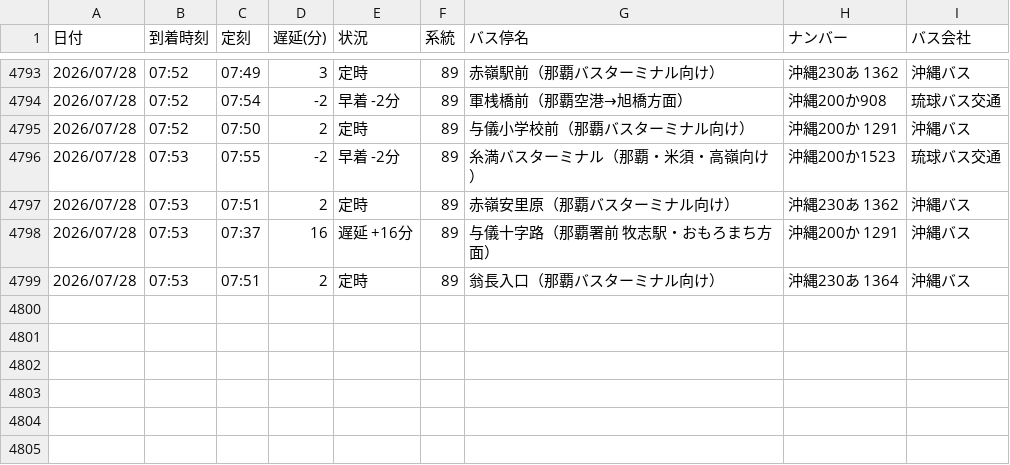
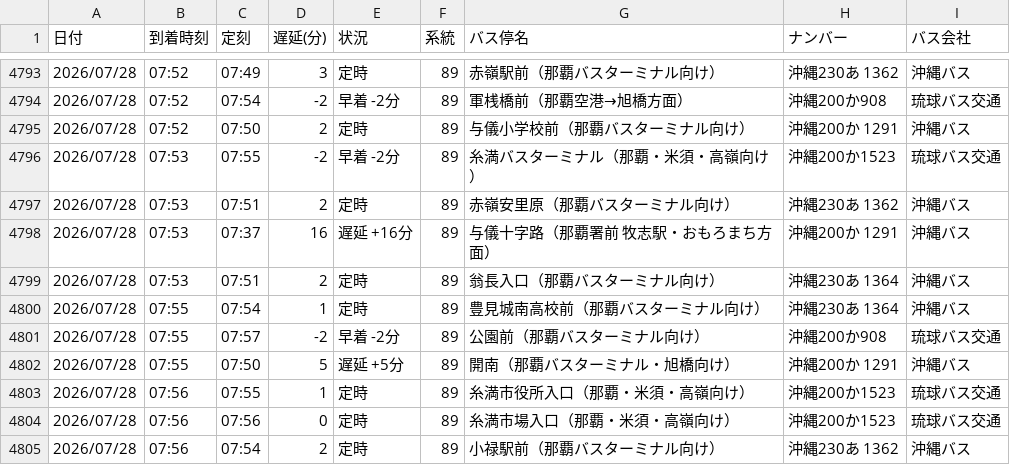
Before and after one commit to uy819/bus-tracker, a CSV file: bus_arrival_log.csv, drawn as a sheet; only a part is shown, gaps mark what is left out; the diff names each change by its address in the sheet, - before the commit and + after, or states it on an @@ line.

```diff
--- a/bus_arrival_log.csv
+++ b/bus_arrival_log.csv
+row 4800: 2026/07/28 | 07:55 | 07:54 | 1 | 定時 | 89 | 豊見城南高校前（那覇バスターミナル向け） | 沖縄230あ 1364 | 沖縄バス
+row 4801: 2026/07/28 | 07:55 | 07:57 | -2 | 早着 -2分 | 89 | 公園前（那覇バスターミナル向け） | 沖縄200か908 | 琉球バス交通
+row 4802: 2026/07/28 | 07:55 | 07:50 | 5 | 遅延 +5分 | 89 | 開南（那覇バスターミナル・旭橋向け） | 沖縄200か 1291 | 沖縄バス
+row 4803: 2026/07/28 | 07:56 | 07:55 | 1 | 定時 | 89 | 糸満市役所入口（那覇・米須・高嶺向け） | 沖縄200か1523 | 琉球バス交通
+row 4804: 2026/07/28 | 07:56 | 07:56 | 0 | 定時 | 89 | 糸満市場入口（那覇・米須・高嶺向け） | 沖縄200か1523 | 琉球バス交通
+row 4805: 2026/07/28 | 07:56 | 07:54 | 2 | 定時 | 89 | 小禄駅前（那覇バスターミナル向け） | 沖縄230あ 1362 | 沖縄バス
```
Also changed, not shown: 1 other file.
